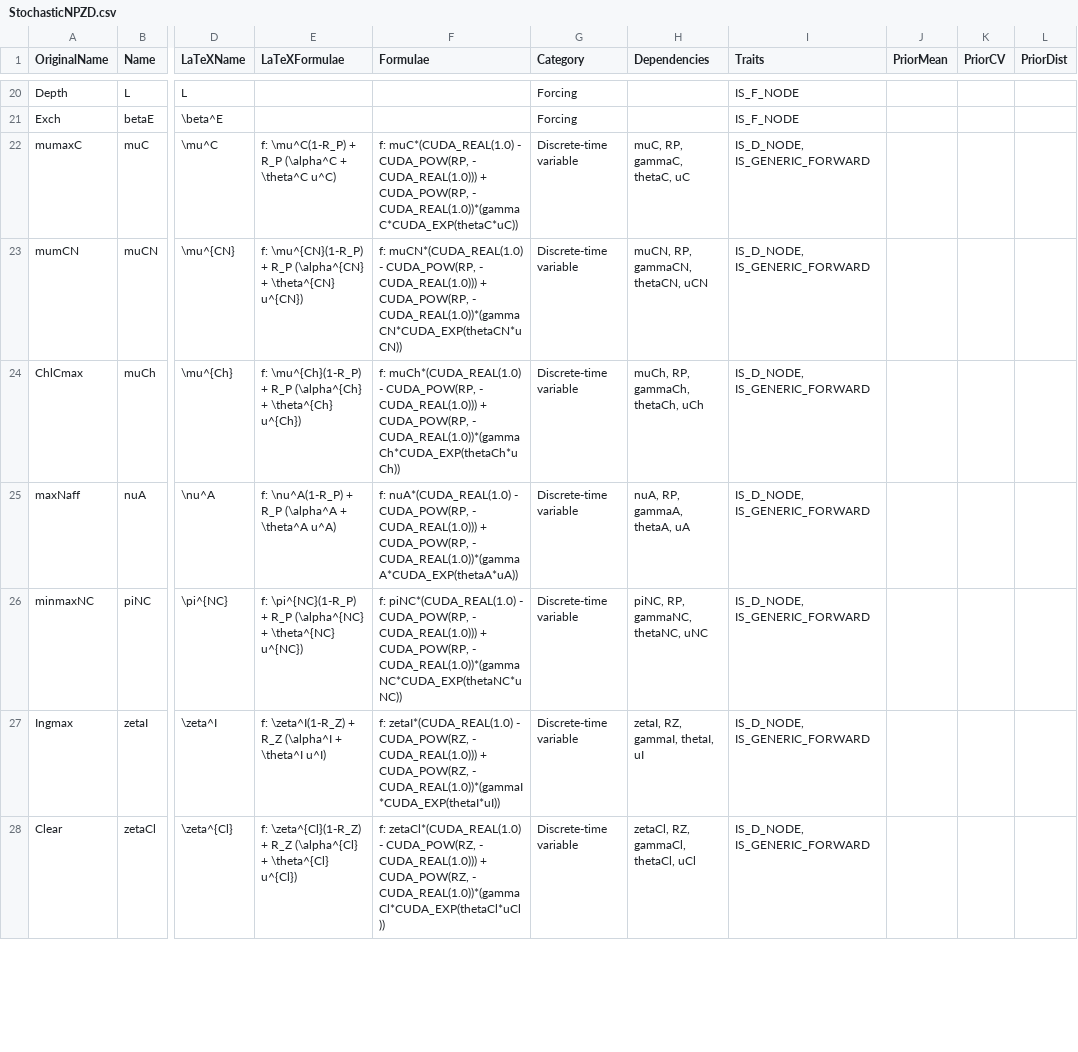
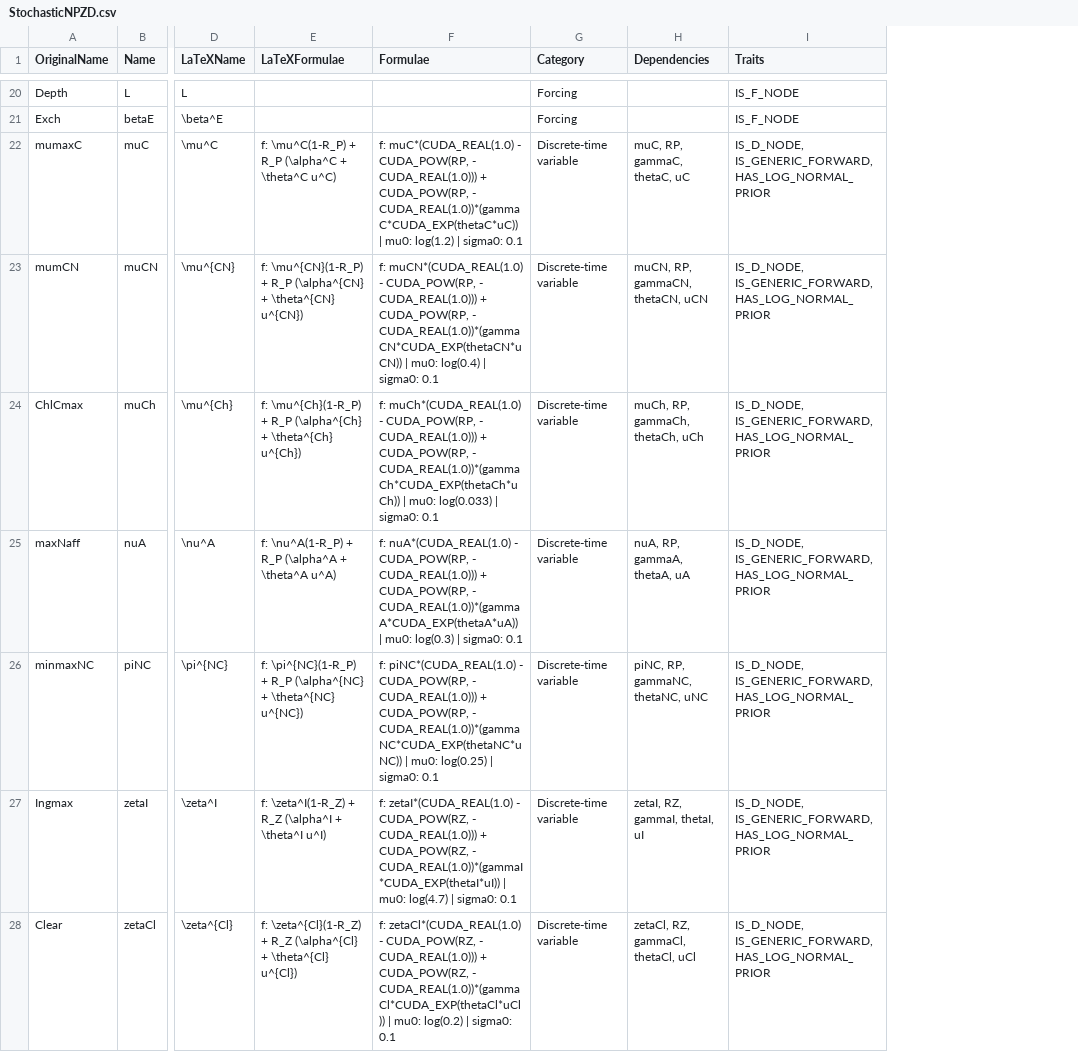
Before and after one commit to lawmurray/NPZD, a CSV file: spec/StochasticNPZD.csv, drawn as a sheet; only a part is shown, gaps mark what is left out; the diff covers the shown part only; the diff names each change by its address in the sheet, - before the commit and + after, or states it on an @@ line.

Commit message:
Added MPI support and CUDA device selection to mcmc, moved prior specification to spreadsheet and updated code generation accordingly.

```diff
--- a/spec/StochasticNPZD.csv
+++ b/spec/StochasticNPZD.csv
-column J (PriorMean), empty
-column K (PriorCV), empty
-column L (PriorDist), empty
-F22 (Formulae): …- CUDA_REAL(1.0))*(gammaC*CUDA_EXP(thetaC*uC))
+F22 (Formulae): …- CUDA_REAL(1.0))*(gammaC*CUDA_EXP(thetaC*uC)) | mu0: log(1.2) | sigma0: 0.1
-I22:I28 (Traits): IS_D_NODE, IS_GENERIC_FORWARD
+I22:I28 (Traits): IS_D_NODE, IS_GENERIC_FORWARD, HAS_LOG_NORMAL_PRIOR
-F23 (Formulae): …- CUDA_REAL(1.0))*(gammaCN*CUDA_EXP(thetaCN*uCN))
+F23 (Formulae): …- CUDA_REAL(1.0))*(gammaCN*CUDA_EXP(thetaCN*uCN)) | mu0: log(0.4) | sigma0: 0.1
-F24 (Formulae): …- CUDA_REAL(1.0))*(gammaCh*CUDA_EXP(thetaCh*uCh))
+F24 (Formulae): …- CUDA_REAL(1.0))*(gammaCh*CUDA_EXP(thetaCh*uCh)) | mu0: log(0.033) | sigma0: 0.1
-F25 (Formulae): …- CUDA_REAL(1.0))*(gammaA*CUDA_EXP(thetaA*uA))
+F25 (Formulae): …- CUDA_REAL(1.0))*(gammaA*CUDA_EXP(thetaA*uA)) | mu0: log(0.3) | sigma0: 0.1
-F26 (Formulae): …- CUDA_REAL(1.0))*(gammaNC*CUDA_EXP(thetaNC*uNC))
+F26 (Formulae): …- CUDA_REAL(1.0))*(gammaNC*CUDA_EXP(thetaNC*uNC)) | mu0: log(0.25) | sigma0: 0.1
-F27 (Formulae): …- CUDA_REAL(1.0))*(gammaI*CUDA_EXP(thetaI*uI))
+F27 (Formulae): …- CUDA_REAL(1.0))*(gammaI*CUDA_EXP(thetaI*uI)) | mu0: log(4.7) | sigma0: 0.1
-F28 (Formulae): …- CUDA_REAL(1.0))*(gammaCl*CUDA_EXP(thetaCl*uCl))
+F28 (Formulae): …- CUDA_REAL(1.0))*(gammaCl*CUDA_EXP(thetaCl*uCl)) | mu0: log(0.2) | sigma0: 0.1
```
Also changed, not shown: 52 edited cells elsewhere in this file, 27 other files.
